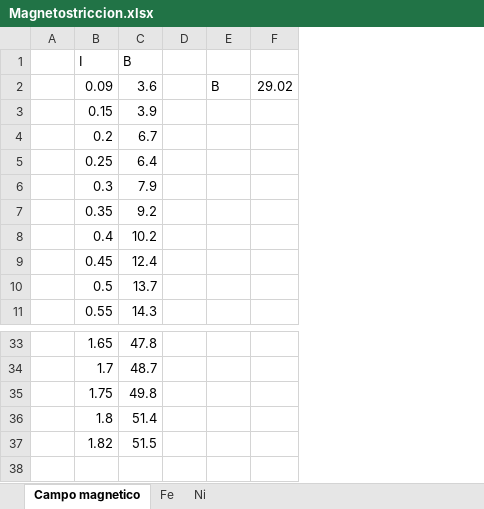
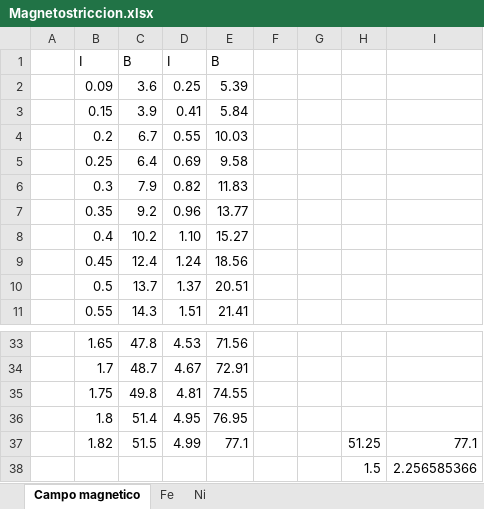
Before and after one commit to ccuellarn/Laboratorio-Intermedio---Pr-cticas20242, an Excel workbook: Magnetostriccion/Magnetostriccion.xlsx, sheet Campo magnetico, drawn as a sheet; only a part is shown, gaps mark what is left out; values as stored, in another font and other column widths than the file's, no borders; charts and pictures not drawn; removed rows and columns are numbered as before the commit, all else as after; the diff names each change by its address in the sheet, - before the commit and + after, or states it on an @@ line.

```diff
--- a/Magnetostriccion/Magnetostriccion.xlsx (sheet Campo magnetico)
+++ b/Magnetostriccion/Magnetostriccion.xlsx (sheet Campo magnetico)
+column D, rows 1-11: I | 0.25 | 0.41 | 0.55 | 0.69 | 0.82 | 0.96 | 1.10 | 1.24 | 1.37 | 1.51; rows 33-37: 4.53 | 4.67 | 4.81 | 4.95 | 4.99
+column E, rows 1-11: B | 5.39 | 5.84 | 10.03 | 9.58 | 11.83 | 13.77 | 15.27 | 18.56 | 20.51 | 21.41; rows 33-37: 71.56 | 72.91 | 74.55 | 76.95 | 77.1
-column E, row 2: B
-column F, row 2: 29.02
+column G, empty
+column H, row 37: 51.25
+column I, row 37: 77.1
+row 38:  |  |  |  |  |  |  | 1.5 | 2.256585366
```
Also changed, not shown: 4 other files.
